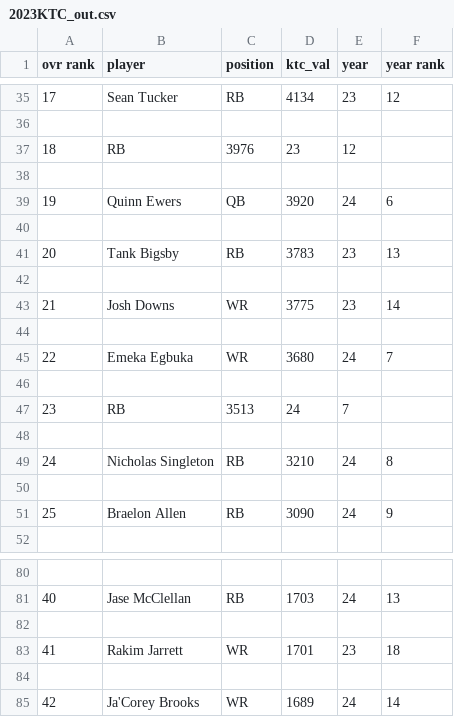
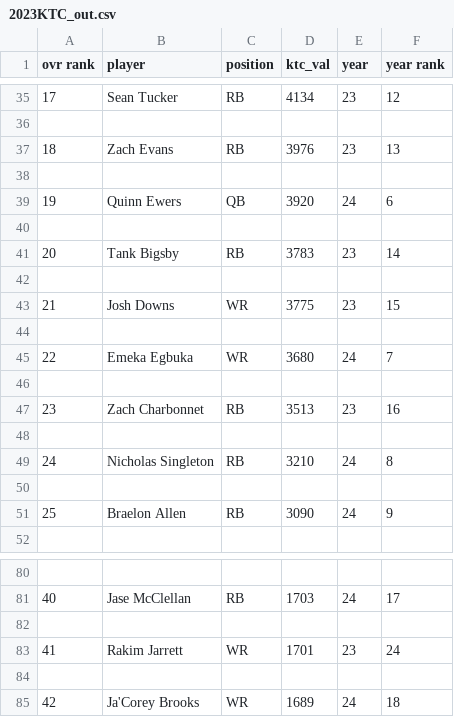
Before and after one commit to nwatson2/home, a CSV file: countdown/formatters/draft/2023KTC_out.csv, drawn as a sheet; only a part is shown, gaps mark what is left out; the diff covers the shown part only.

```diff
--- a/countdown/formatters/draft/2023KTC_out.csv
+++ b/countdown/formatters/draft/2023KTC_out.csv
@@ -36,3 +36,3 @@ ovr rank,player,position,ktc_val,year,year rank
 
-18,RB,3976,23,12
+18,Zach Evans,RB,3976,23,13
 
@@ -40,5 +40,5 @@ ovr rank,player,position,ktc_val,year,year rank
 
-20,Tank Bigsby,RB,3783,23,13
+20,Tank Bigsby,RB,3783,23,14
 
-21,Josh Downs,WR,3775,23,14
+21,Josh Downs,WR,3775,23,15
 
@@ -46,3 +46,3 @@ ovr rank,player,position,ktc_val,year,year rank
 
-23,RB,3513,24,7
+23,Zach Charbonnet,RB,3513,23,16
 
@@ -80,6 +80,6 @@ ovr rank,player,position,ktc_val,year,year rank
 
-40,Jase McClellan,RB,1703,24,13
+40,Jase McClellan,RB,1703,24,17
 
-41,Rakim Jarrett,WR,1701,23,18
+41,Rakim Jarrett,WR,1701,23,24
 
-42,Ja'Corey Brooks,WR,1689,24,14
+42,Ja'Corey Brooks,WR,1689,24,18
```
Also changed, not shown: 8 added rows, 8 removed rows and 6 edited cells elsewhere in this file, countdown/formatters/draft/2023_players.csv, countdown/formatters/draft/2024_players.csv, 2 other files.
